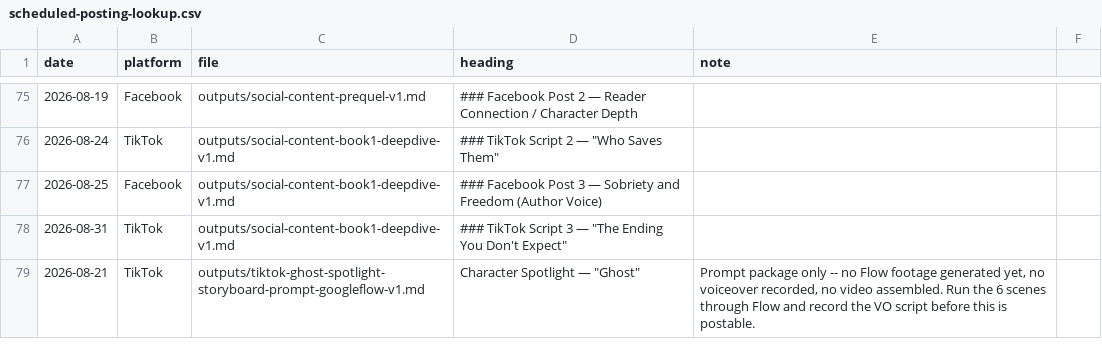
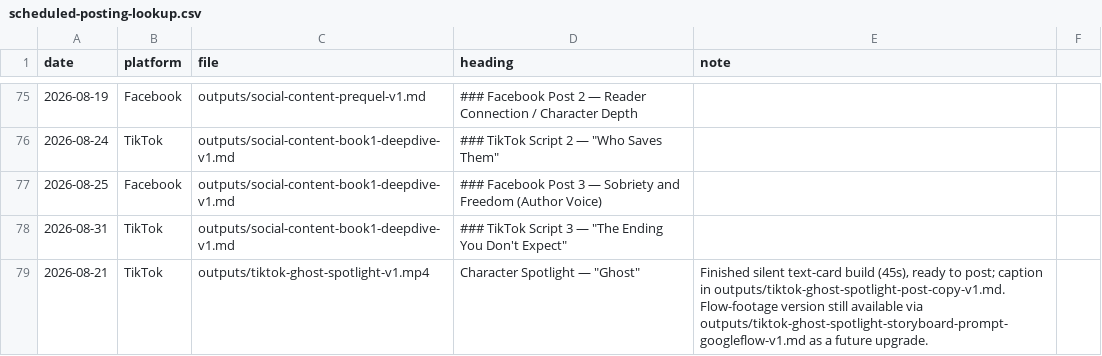
Before and after one commit to richburglejohn-dotcom/publishing-team, a CSV file: outputs/scheduled-posting-lookup.csv, drawn as a sheet; only a part is shown, gaps mark what is left out.

```diff
--- a/outputs/scheduled-posting-lookup.csv
+++ b/outputs/scheduled-posting-lookup.csv
@@ -78,2 +78,2 @@ date,platform,file,heading,note
 2026-08-31,TikTok,outputs/social-content-book1-deepdive-v1.md,### TikTok Script 3 — "The Ending You Don't Expect"
-2026-08-21,TikTok,outputs/tiktok-ghost-spotlight-storyboard-prompt-googleflow-v1.md,Character Spotlight — "Ghost","Prompt package only -- no Flow footage generated yet, no voiceover recorded, no video assembled. Run the 6 scenes through Flow and record the VO script before this is postable."
+2026-08-21,TikTok,outputs/tiktok-ghost-spotlight-v1.mp4,Character Spotlight — "Ghost","Finished silent text-card build (45s), ready to post; caption in outputs/tiktok-ghost-spotlight-post-copy-v1.md. Flow-footage version still available via outputs/tiktok-ghost-spotlight-storyboard-prompt-googleflow-v1.md as a future upgrade."
```
Also changed, not shown: 2 other files.
